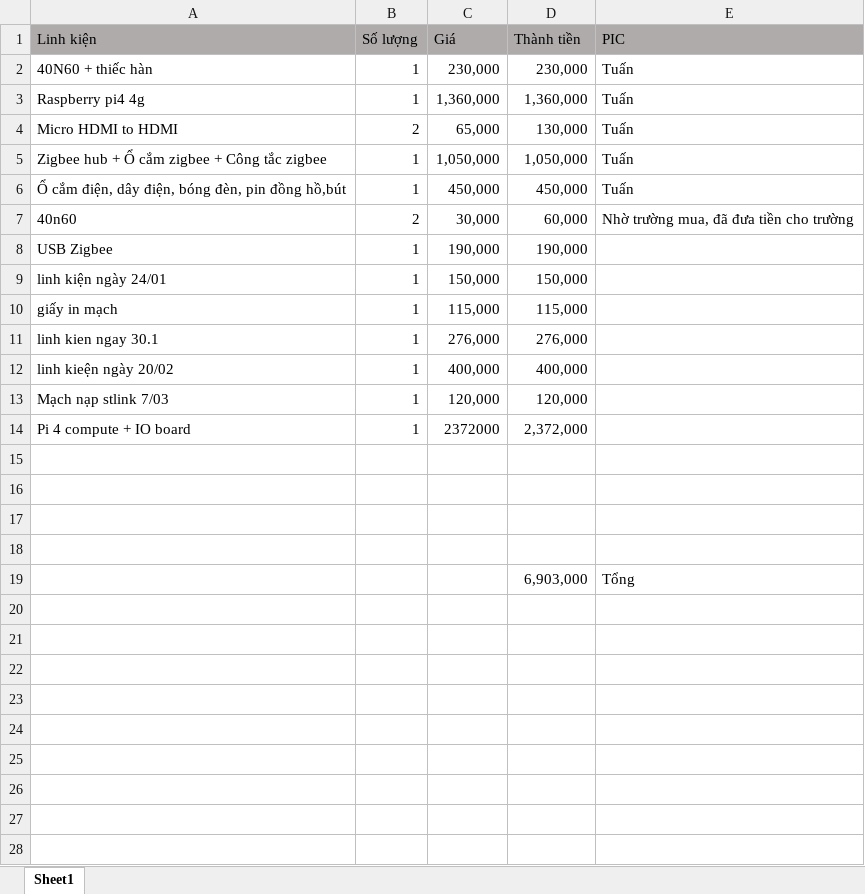
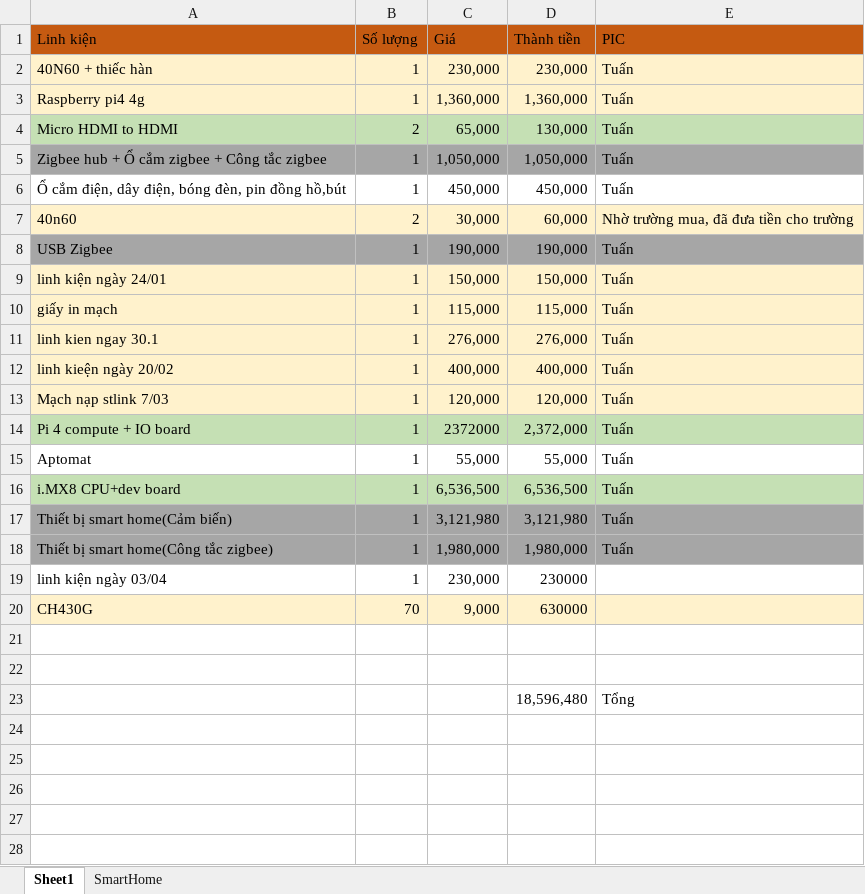
Before and after one commit to anhtuan200794/Team_Log, an Excel workbook: Linh kiện.xlsx, sheet Sheet1, drawn as a sheet; only a part is shown; values as stored, in another font and other column widths than the file's, no borders; addresses are those after the commit; the diff covers the shown part only; the diff names each change by its address in the sheet, - before the commit and + after, or states it on an @@ line.

```diff
--- a/Linh kiện.xlsx (sheet Sheet1)
+++ b/Linh kiện.xlsx (sheet Sheet1)
+sheet tab: SmartHome
-A1:E1 fill: #AFABAB
+A1:E1 fill: #C55A11
-A2:E3 fill: none
+A2:E3 fill: #FFF2CC
-A4:E4 fill: none
+A4:E4 fill: #C5E0B4
-A5:E5 fill: none
+A5:E5 fill: #A6A6A6
-A7:E7 fill: none
+A7:E7 fill: #FFF2CC
-A8:E8 fill: none
+A8:E8 fill: #A6A6A6
-E8:E14 (PIC): (empty)
+E8:E14 (PIC): Tuấn
-A9:E13 fill: none
+A9:E13 fill: #FFF2CC
-A14:E14 fill: none
+A14:E14 fill: #C5E0B4
+row 15: Aptomat | 1 | 55,000 | 55,000 | Tuấn
+row 16: i.MX8 CPU+dev board | 1 | 6,536,500 | 6,536,500 | Tuấn
+row 17: Thiết bị smart home(Cảm biến) | 1 | 3,121,980 | 3,121,980 | Tuấn
+row 18: Thiết bị smart home(Công tắc zigbee) | 1 | 1,980,000 | 1,980,000 | Tuấn
+row 19: linh kiện ngày 03/04 | 1 | 230,000 | 230000
+row 20: CH430G | 70 | 9,000 | 630000
+row 21: (empty)
+row 22: (empty)
+row 23:  |  |  | 18,596,480 | Tổng
-row 28:  |  |  | 6,903,000 | Tổng
+row 28: (empty)
```
Also changed, not shown: 4 added rows elsewhere in this sheet, ChiPhiTeam.xlsx, 1 other file.
